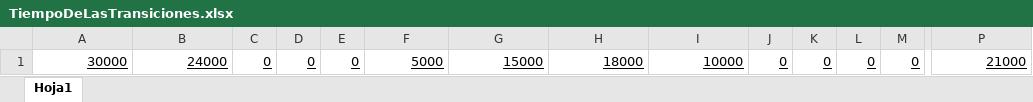
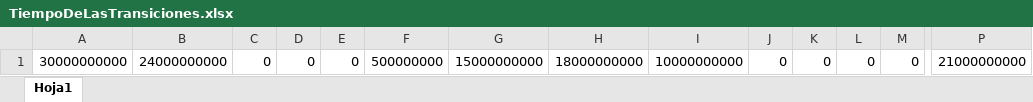
Before and after one commit to LuisLenta/Programaci-n-Concurrente, an Excel workbook: Matrices/TiempoDeLasTransiciones.xlsx, sheet Hoja1, drawn as a sheet; only a part is shown, gaps mark what is left out; values as stored, in another font and other column widths than the file's, no borders; the diff covers the shown part only; the diff names each change by its address in the sheet, - before the commit and + after, or states it on an @@ line.

```diff
--- a/Matrices/TiempoDeLasTransiciones.xlsx (sheet Hoja1)
+++ b/Matrices/TiempoDeLasTransiciones.xlsx (sheet Hoja1)
-A1: 30000
+A1: 30000000000
-A1:P1 underline: on
+A1:P1 underline: off
-B1: 24000
+B1: 24000000000
-F1: 5000
+F1: 500000000
-G1: 15000
+G1: 15000000000
-H1: 18000
+H1: 18000000000
-I1: 10000
+I1: 10000000000
-P1: 21000
+P1: 21000000000
```
Also changed, not shown: cell formats elsewhere in this sheet, 30 other files.
